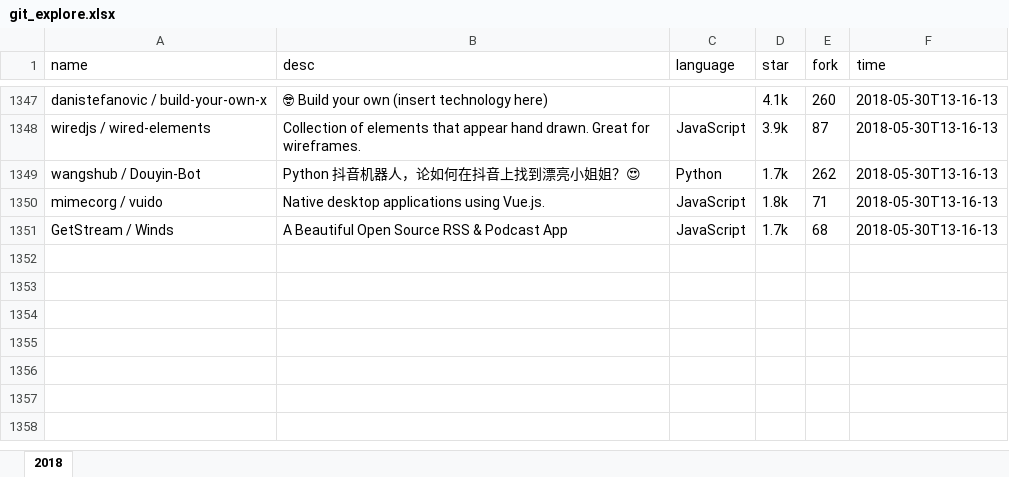
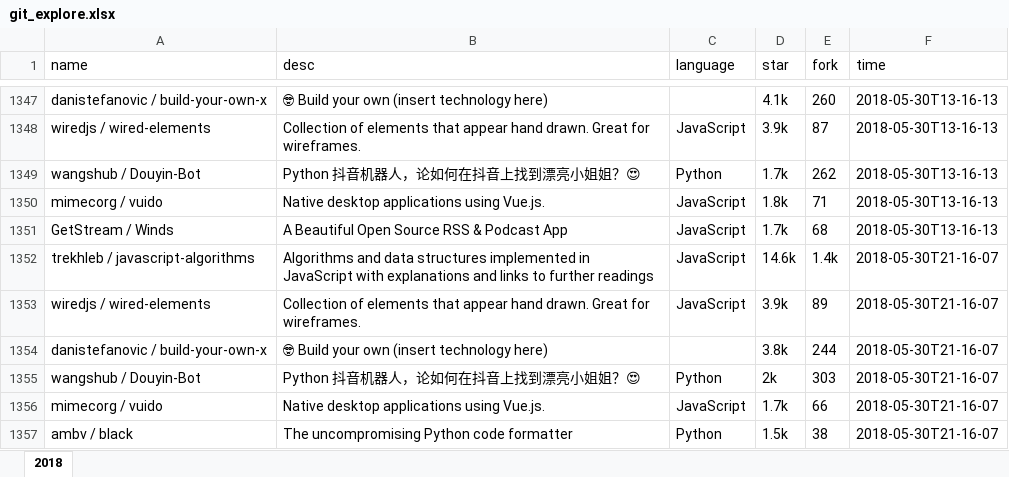
Before and after one commit to zj-john/autoCommit, an Excel workbook: file/git_explore.xlsx, sheet 2018, drawn as a sheet; only a part is shown, gaps mark what is left out; values as stored, in another font and other column widths than the file's, no borders; the diff names each change by its address in the sheet, - before the commit and + after, or states it on an @@ line.

Commit message:
update

```diff
--- a/file/git_explore.xlsx (sheet 2018)
+++ b/file/git_explore.xlsx (sheet 2018)
+row 1352: trekhleb / javascript-algorithms | Algorithms and data structures implemented in JavaScript with explanations and links to further readings | JavaScript | 14.6k | 1.4k | 2018-05-30T21-16-07
+row 1353: wiredjs / wired-elements | Collection of elements that appear hand drawn. Great for wireframes. | JavaScript | 3.9k | 89 | 2018-05-30T21-16-07
+row 1354: danistefanovic / build-your-own-x | 🤓 Build your own (insert technology here) |  | 3.8k | 244 | 2018-05-30T21-16-07
+row 1355: wangshub / Douyin-Bot | Python 抖音机器人，论如何在抖音上找到漂亮小姐姐？😍 | Python | 2k | 303 | 2018-05-30T21-16-07
+row 1356: mimecorg / vuido | Native desktop applications using Vue.js. | JavaScript | 1.7k | 66 | 2018-05-30T21-16-07
+row 1357: ambv / black | The uncompromising Python code formatter | Python | 1.5k | 38 | 2018-05-30T21-16-07
```
